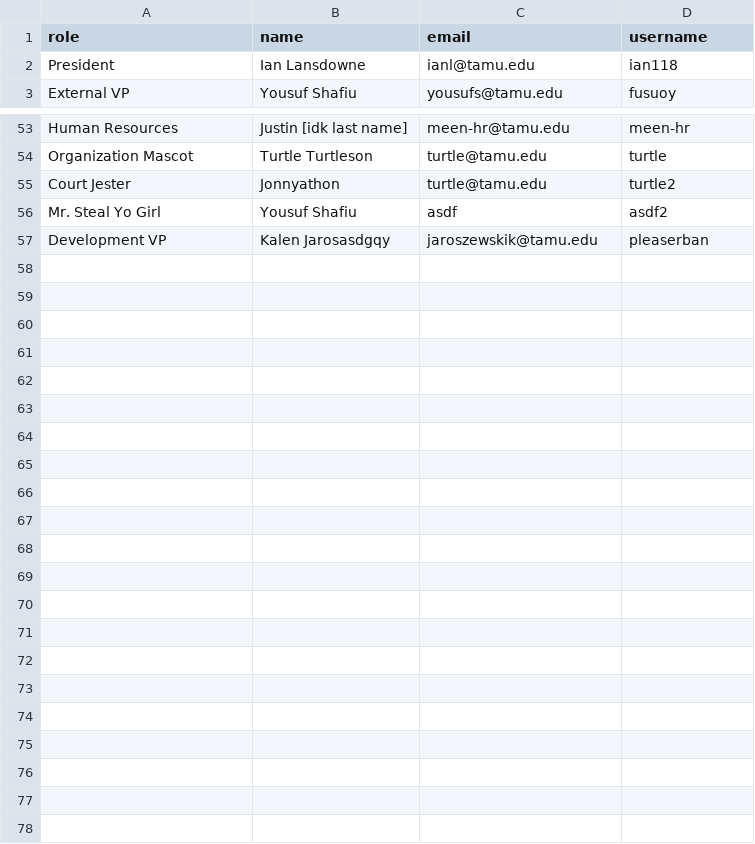
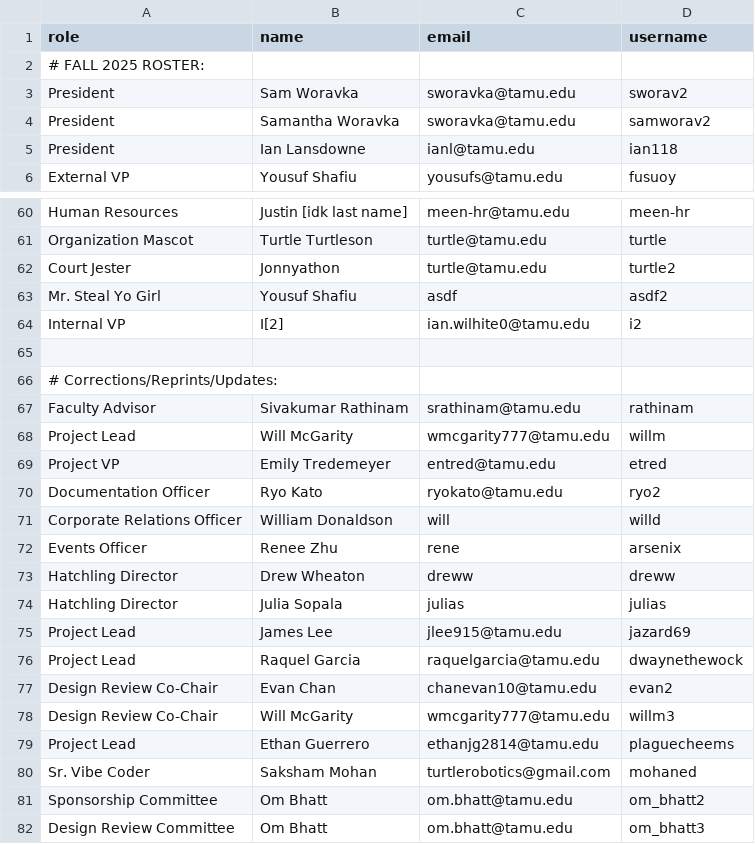
Before and after one commit to Ian-Wilhite/TURTLE-nametag-machine, a CSV file: data/names_roster.csv, drawn as a sheet; only a part is shown, gaps mark what is left out; addresses are those after the commit; the diff covers the shown part only; the diff names each change by its address in the sheet, - before the commit and + after, or states it on an @@ line.

```diff
--- a/data/names_roster.csv
+++ b/data/names_roster.csv
+row 2: # FALL 2025 ROSTER:
+row 3: President | Sam Woravka | sworavka@tamu.edu | sworav2
+row 4: President | Samantha Woravka | sworavka@tamu.edu | samworav2
+row 64: Internal VP | I[2] | ian.wilhite0@tamu.edu | i2
-row 65: Development VP | Kalen Jarosasdgqy | jaroszewskik@tamu.edu | pleaserban
+row 65: (empty)
+row 66: # Corrections/Reprints/Updates:
+row 67: Faculty Advisor | Sivakumar Rathinam | srathinam@tamu.edu | rathinam
+row 68: Project Lead | Will McGarity | wmcgarity777@tamu.edu | willm
+row 69: Project VP | Emily Tredemeyer | entred@tamu.edu | etred
+row 70: Documentation Officer | Ryo Kato | ryokato@tamu.edu | ryo2
+row 71: Corporate Relations Officer | William Donaldson | will | willd
+row 72: Events Officer | Renee Zhu | rene | arsenix
+row 73: Hatchling Director | Drew Wheaton | dreww | dreww
+row 74: Hatchling Director | Julia Sopala | julias | julias
+row 75: Project Lead | James Lee | jlee915@tamu.edu | jazard69
+row 76: Project Lead | Raquel Garcia | raquelgarcia@tamu.edu | dwaynethewock
+row 77: Design Review Co-Chair | Evan Chan | chanevan10@tamu.edu | evan2
+row 78: Design Review Co-Chair | Will McGarity | wmcgarity777@tamu.edu | willm3
+row 79: Project Lead | Ethan Guerrero | ethanjg2814@tamu.edu | plaguecheems
+row 80: Sr. Vibe Coder | Saksham Mohan | turtlerobotics@gmail.com | mohaned
+row 81: Sponsorship Committee | Om Bhatt | om.bhatt@tamu.edu | om_bhatt2
+row 82: Design Review Committee | Om Bhatt | om.bhatt@tamu.edu | om_bhatt3
```
Also changed, not shown: 4 added rows elsewhere in this file, 5 other files.
